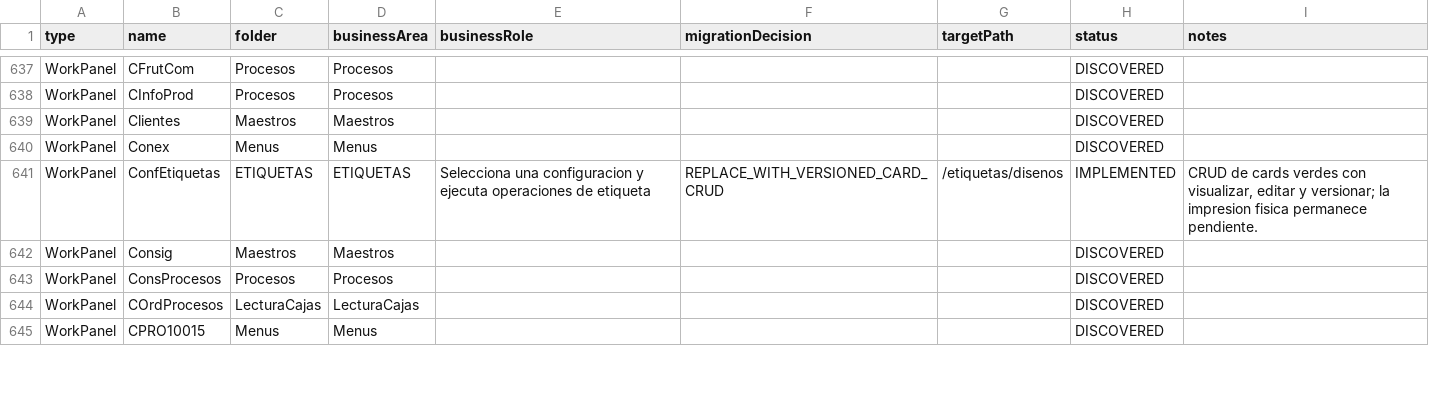
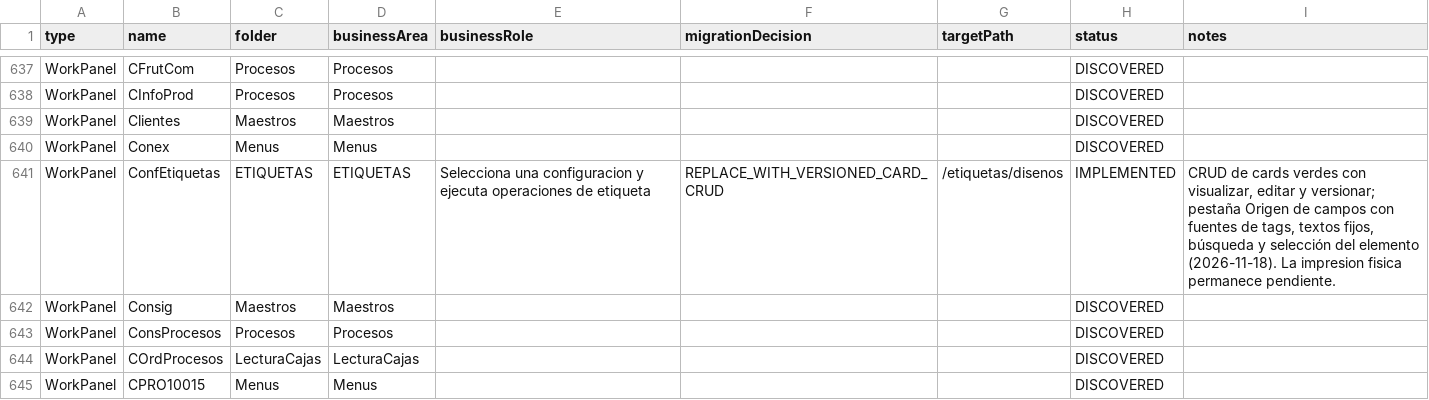
Before and after one commit to Randradev001/backendConex, a CSV file: docs/gx8/inventory/project-review-register.csv, drawn as a sheet; only a part is shown, gaps mark what is left out.

```diff
--- a/docs/gx8/inventory/project-review-register.csv
+++ b/docs/gx8/inventory/project-review-register.csv
@@ -640,3 +640,3 @@
 "WorkPanel","Conex","Menus","Menus","","","","DISCOVERED",""
-"WorkPanel","ConfEtiquetas","ETIQUETAS","ETIQUETAS","Selecciona una configuracion y ejecuta operaciones de etiqueta","REPLACE_WITH_VERSIONED_CARD_CRUD","/etiquetas/disenos","IMPLEMENTED","CRUD de cards verdes con visualizar, editar y versionar; la impresion fisica permanece pendiente."
+"WorkPanel","ConfEtiquetas","ETIQUETAS","ETIQUETAS","Selecciona una configuracion y ejecuta operaciones de etiqueta","REPLACE_WITH_VERSIONED_CARD_CRUD","/etiquetas/disenos","IMPLEMENTED","CRUD de cards verdes con visualizar, editar y versionar; pestaña Origen de campos con fuentes de tags, textos fijos, búsqueda y selección del elemento (2026-11-18). La impresion fisica permanece pendiente."
 "WorkPanel","Consig","Maestros","Maestros","","","","DISCOVERED",""
```
Also changed, not shown: 6 other files.
